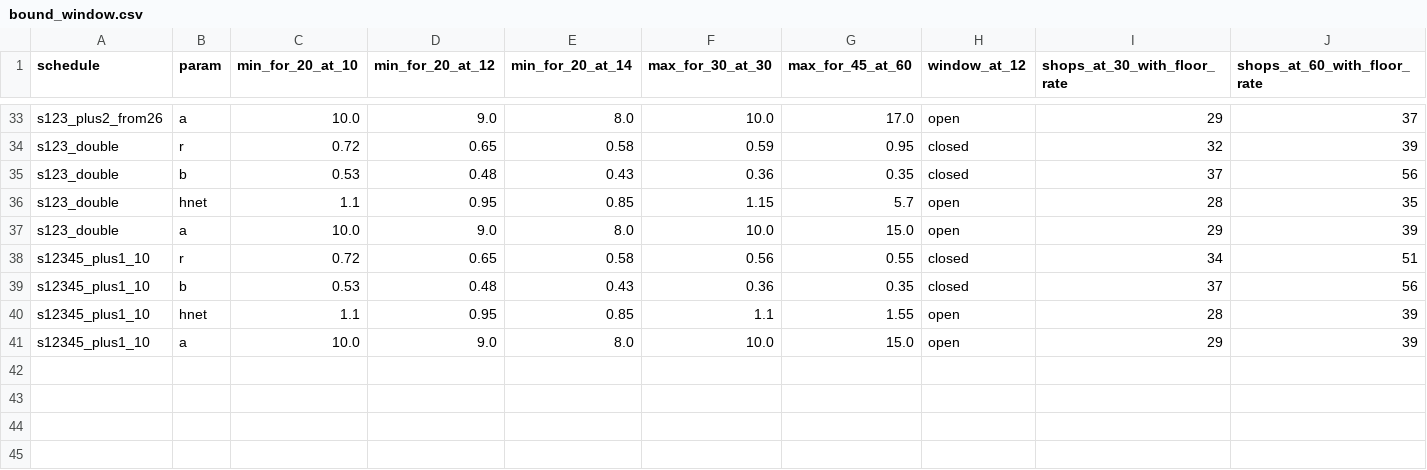
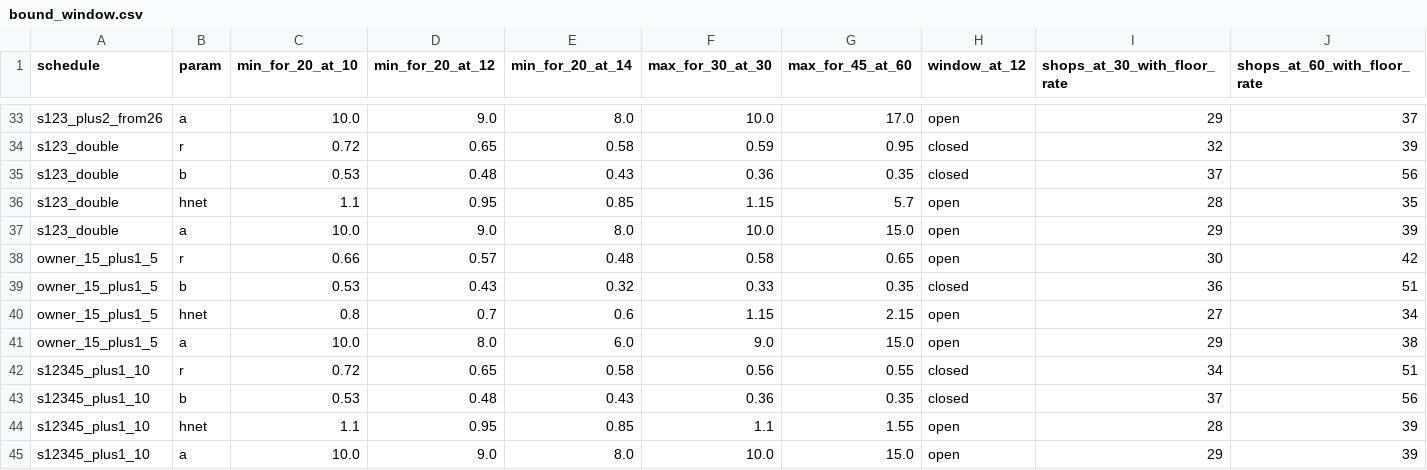
Before and after one commit to SwitchOCE/Bramble, a CSV file: docs/research/budget-model/bound_window.csv, drawn as a sheet; only a part is shown, gaps mark what is left out; the diff names each change by its address in the sheet, - before the commit and + after, or states it on an @@ line.

```diff
--- a/docs/research/budget-model/bound_window.csv
+++ b/docs/research/budget-model/bound_window.csv
+row 38: owner_15_plus1_5 | r | 0.66 | 0.57 | 0.48 | 0.58 | 0.65 | open | 30 | 42
+row 39: owner_15_plus1_5 | b | 0.53 | 0.43 | 0.32 | 0.33 | 0.35 | closed | 36 | 51
+row 40: owner_15_plus1_5 | hnet | 0.8 | 0.7 | 0.6 | 1.15 | 2.15 | open | 27 | 34
+row 41: owner_15_plus1_5 | a | 10.0 | 8.0 | 6.0 | 9.0 | 15.0 | open | 29 | 38
```
Also changed, not shown: docs/research/budget-model/bound_limits.csv, docs/research/budget-model/bound_schedules.csv, 8 other files.
